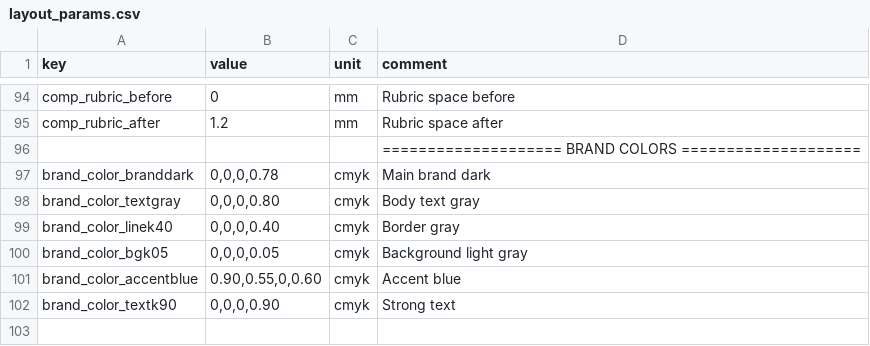
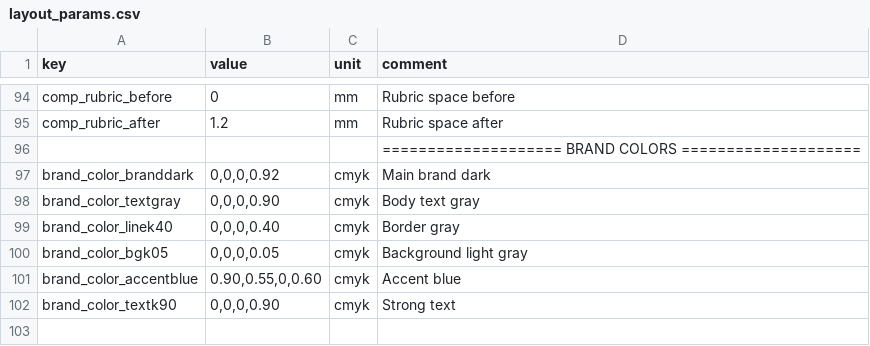
Before and after one commit to Bingboom/auto-manual, a CSV file: data/layout_params.csv, drawn as a sheet; only a part is shown, gaps mark what is left out.

```diff
--- a/data/layout_params.csv
+++ b/data/layout_params.csv
@@ -96,4 +96,4 @@ comp_rubric_after,1.2,mm,Rubric space after
 ,,,==================== BRAND COLORS ====================
-brand_color_branddark,"0,0,0,0.78",cmyk,Main brand dark
-brand_color_textgray,"0,0,0,0.80",cmyk,Body text gray
+brand_color_branddark,"0,0,0,0.92",cmyk,Main brand dark
+brand_color_textgray,"0,0,0,0.90",cmyk,Body text gray
 brand_color_linek40,"0,0,0,0.40",cmyk,Border gray
```
Also changed, not shown: 17 other files.
